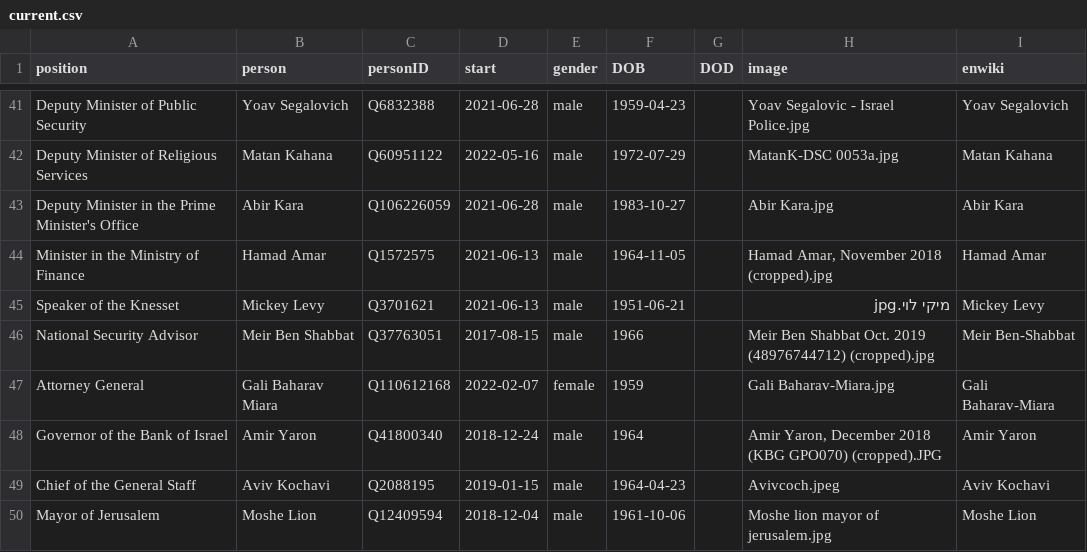
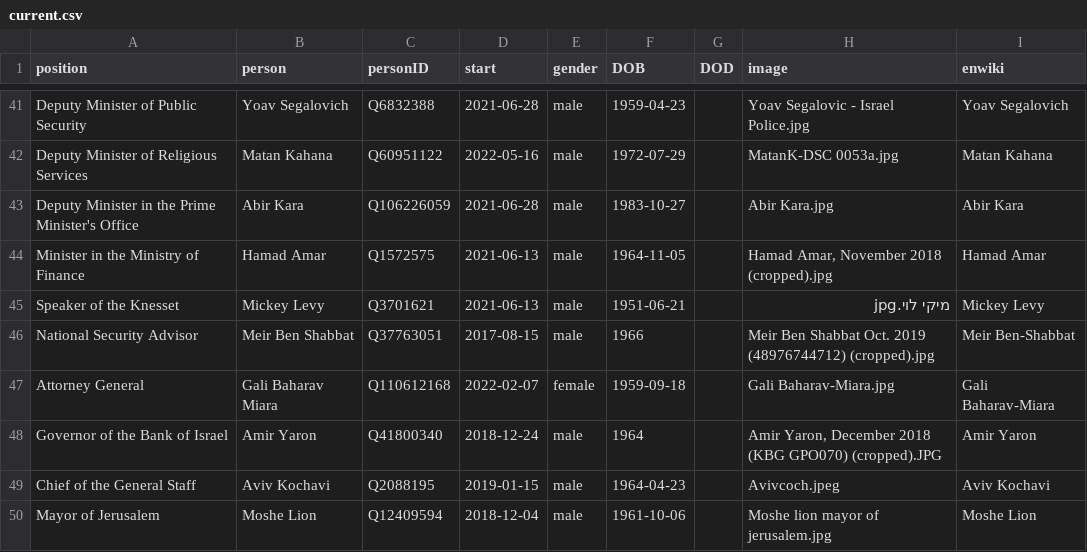
Before and after one commit to every-politician-scrapers/israel-ministers, a CSV file: html/current.csv, drawn as a sheet; only a part is shown, gaps mark what is left out.

```diff
--- a/html/current.csv
+++ b/html/current.csv
@@ -46,3 +46,3 @@ Speaker of the Knesset,Mickey Levy,Q3701621,2021-06-13,male,1951-06-21,,מיקי
 National Security Advisor,Meir Ben Shabbat,Q37763051,2017-08-15,male,1966,,Meir Ben Shabbat Oct. 2019 (48976744712) (cropped).jpg,Meir Ben-Shabbat
-Attorney General,Gali Baharav Miara,Q110612168,2022-02-07,female,1959,,Gali Baharav-Miara.jpg,Gali Baharav-Miara
+Attorney General,Gali Baharav Miara,Q110612168,2022-02-07,female,1959-09-18,,Gali Baharav-Miara.jpg,Gali Baharav-Miara
 Governor of the Bank of Israel,Amir Yaron,Q41800340,2018-12-24,male,1964,,"Amir Yaron, December 2018 (KBG GPO070) (cropped).JPG",Amir Yaron
```
Also changed, not shown: html/holders21.csv, 1 other file.
